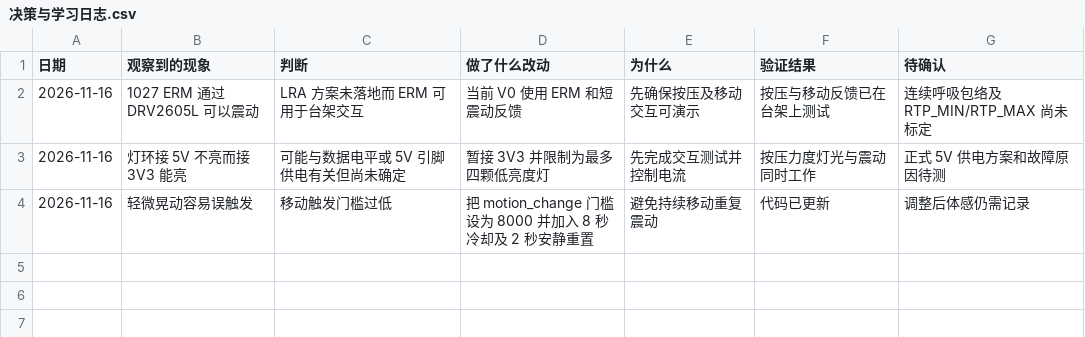
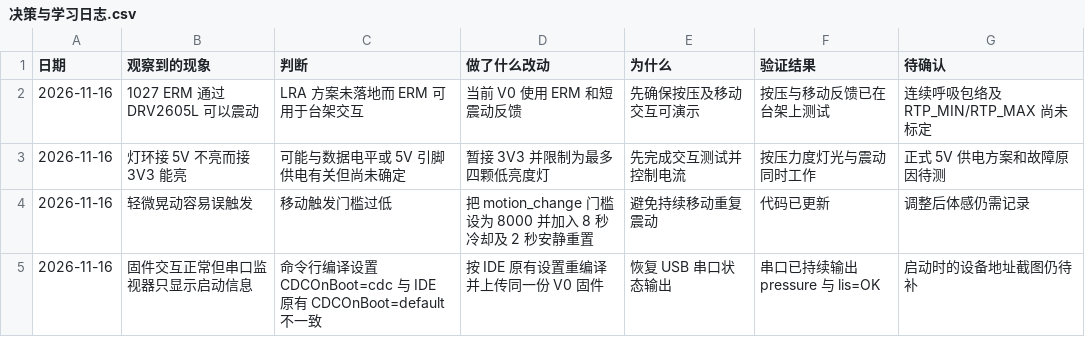
Before and after one commit to linj50773-blip/llllin, a CSV file: docs/决策与学习日志.csv, drawn as a sheet; the diff names each change by its address in the sheet, - before the commit and + after, or states it on an @@ line.

```diff
--- a/docs/决策与学习日志.csv
+++ b/docs/决策与学习日志.csv
+row 5: 2026-11-16 | 固件交互正常但串口监视器只显示启动信息 | 命令行编译设置 CDCOnBoot=cdc 与 IDE 原有 CDCOnBoot=default 不一致 | 按 IDE 原有设置重编译并上传同一份 V0 固件 | 恢复 USB 串口状态输出 | 串口已持续输出 pressure 与 lis=OK | 启动时的设备地址截图仍待补
```
Also changed, not shown: 4 other files.
